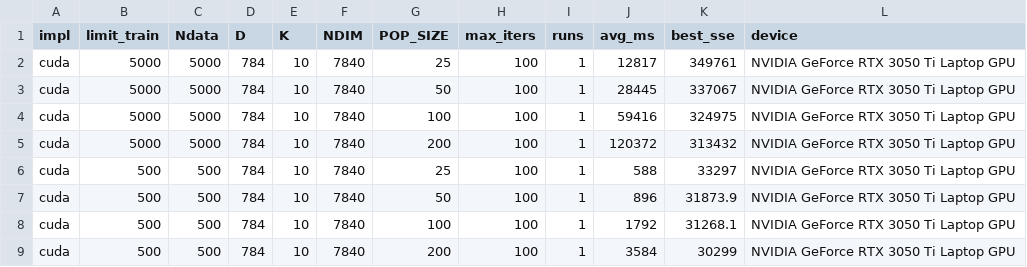
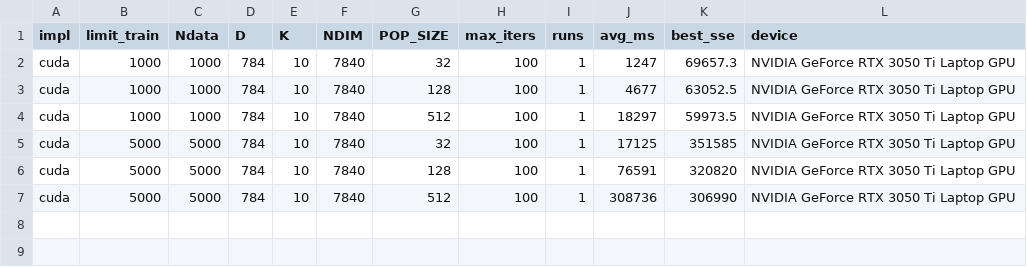
Before and after one commit to NLT22/Parallel_GWO, a CSV file: kmean_clustering/gwo_cuda.csv, drawn as a sheet.

```diff
--- a/kmean_clustering/gwo_cuda.csv
+++ b/kmean_clustering/gwo_cuda.csv
@@ -1,9 +1,7 @@
 impl,limit_train,Ndata,D,K,NDIM,POP_SIZE,max_iters,runs,avg_ms,best_sse,device
-cuda,5000,5000,784,10,7840,25,100,1,12817,349761,NVIDIA GeForce RTX 3050 Ti Laptop GPU
-cuda,5000,5000,784,10,7840,50,100,1,28445,337067,NVIDIA GeForce RTX 3050 Ti Laptop GPU
-cuda,5000,5000,784,10,7840,100,100,1,59416,324975,NVIDIA GeForce RTX 3050 Ti Laptop GPU
-cuda,5000,5000,784,10,7840,200,100,1,120372,313432,NVIDIA GeForce RTX 3050 Ti Laptop GPU
-cuda,500,500,784,10,7840,25,100,1,588,33297,NVIDIA GeForce RTX 3050 Ti Laptop GPU
-cuda,500,500,784,10,7840,50,100,1,896,31873.9,NVIDIA GeForce RTX 3050 Ti Laptop GPU
-cuda,500,500,784,10,7840,100,100,1,1792,31268.1,NVIDIA GeForce RTX 3050 Ti Laptop GPU
-cuda,500,500,784,10,7840,200,100,1,3584,30299,NVIDIA GeForce RTX 3050 Ti Laptop GPU
+cuda,1000,1000,784,10,7840,32,100,1,1247,69657.3,NVIDIA GeForce RTX 3050 Ti Laptop GPU
+cuda,1000,1000,784,10,7840,128,100,1,4677,63052.5,NVIDIA GeForce RTX 3050 Ti Laptop GPU
+cuda,1000,1000,784,10,7840,512,100,1,18297,59973.5,NVIDIA GeForce RTX 3050 Ti Laptop GPU
+cuda,5000,5000,784,10,7840,32,100,1,17125,351585,NVIDIA GeForce RTX 3050 Ti Laptop GPU
+cuda,5000,5000,784,10,7840,128,100,1,76591,320820,NVIDIA GeForce RTX 3050 Ti Laptop GPU
+cuda,5000,5000,784,10,7840,512,100,1,308736,306990,NVIDIA GeForce RTX 3050 Ti Laptop GPU
```
Also changed, not shown: kmean_clustering/gwo_opencl.csv, kmean_clustering/gwo_openmp.csv, 36 other files.
